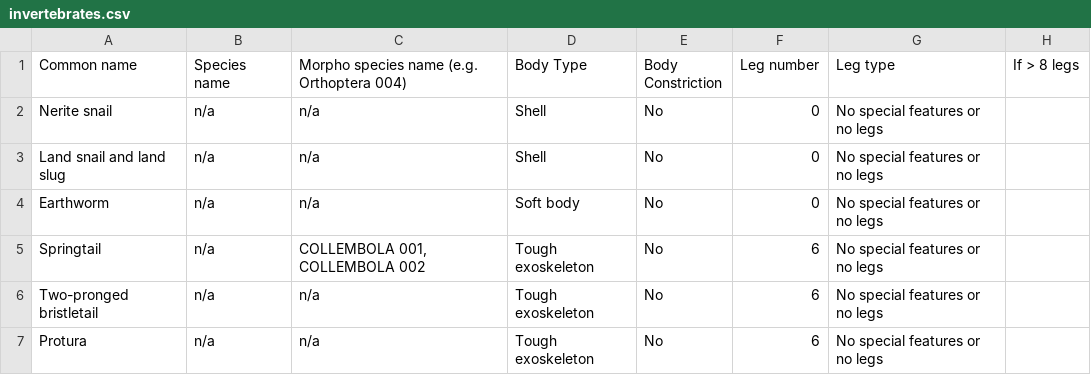
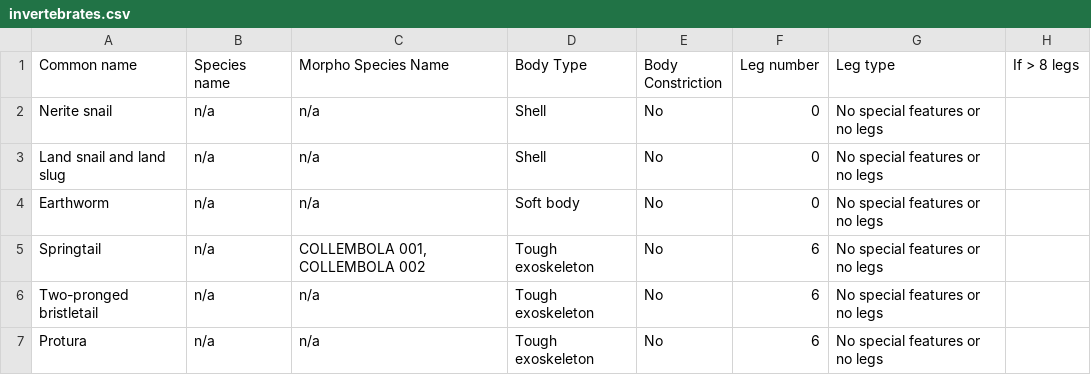
Before and after one commit to phalaxion/Species-Identification-IOS-App, a CSV file: Species Identification Guide/invertebrates.csv, drawn as a sheet; only a part is shown; the diff names each change by its address in the sheet, - before the commit and + after, or states it on an @@ line.

```diff
--- a/Species Identification Guide/invertebrates.csv
+++ b/Species Identification Guide/invertebrates.csv
-C1: Morpho species name (e.g. Orthoptera 004)
+C1: Morpho Species Name
```
Also changed, not shown: 4 other files.
